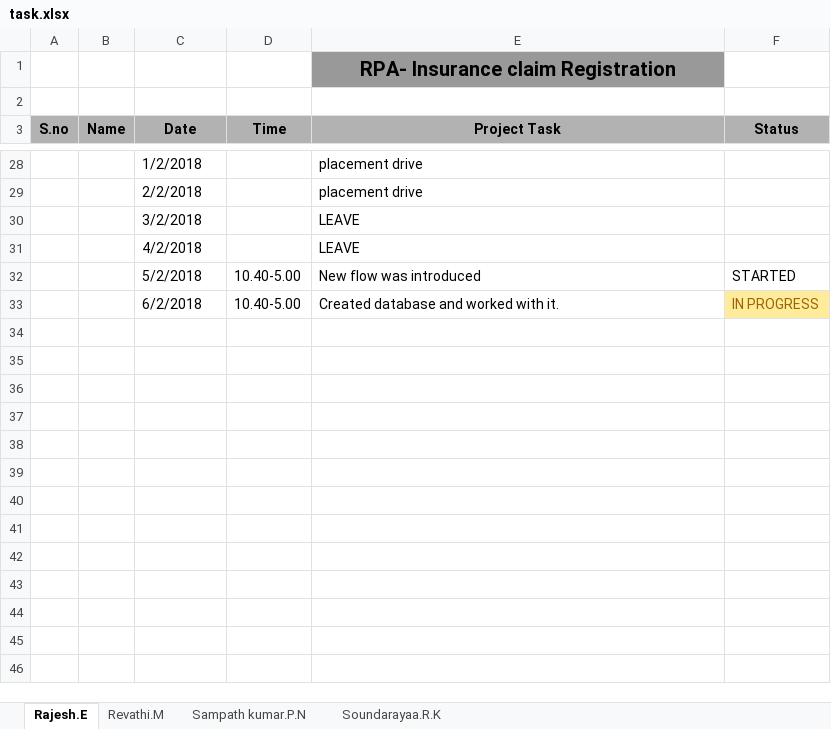
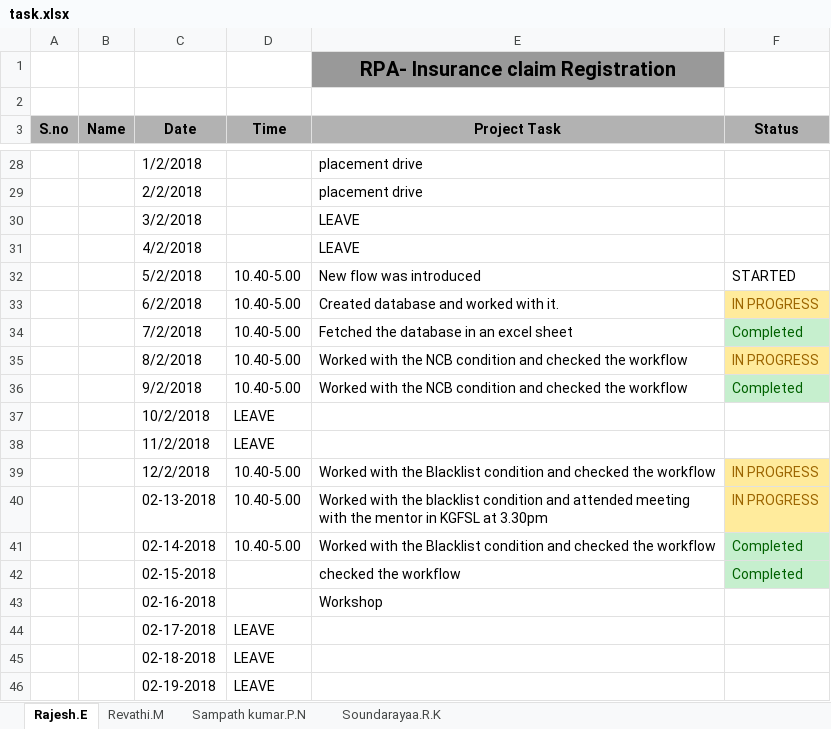
Before and after one commit to SampathKumar27896/Robotic_Process_Automation_Batch_1_CSE_B, an Excel workbook: task.xlsx, sheet Rajesh.E, drawn as a sheet; only a part is shown, gaps mark what is left out; values as stored, in another font and other column widths than the file's, no borders; the diff names each change by its address in the sheet, - before the commit and + after, or states it on an @@ line.

```diff
--- a/task.xlsx (sheet Rajesh.E)
+++ b/task.xlsx (sheet Rajesh.E)
+row 34:  |  | 7/2/2018 | 10.40-5.00 | Fetched the database in an excel sheet | Completed
+row 35:  |  | 8/2/2018 | 10.40-5.00 | Worked with the NCB condition and checked the workflow | IN PROGRESS
+row 36:  |  | 9/2/2018 | 10.40-5.00 | Worked with the NCB condition and checked the workflow | Completed
+row 37:  |  | 10/2/2018 | LEAVE
+row 38:  |  | 11/2/2018 | LEAVE
+row 39:  |  | 12/2/2018 | 10.40-5.00 | Worked with the Blacklist condition and checked the workflow | IN PROGRESS
+row 40:  |  | 02-13-2018 | 10.40-5.00 | Worked with the blacklist condition and attended meeting with the mentor in KGFSL at 3.30pm | IN PROGRESS
+row 41:  |  | 02-14-2018 | 10.40-5.00 | Worked with the Blacklist condition and checked the workflow | Completed
+row 42:  |  | 02-15-2018 |  | checked the workflow | Completed
+row 43:  |  | 02-16-2018 |  | Workshop
+row 44:  |  | 02-17-2018 | LEAVE
+row 45:  |  | 02-18-2018 | LEAVE
+row 46:  |  | 02-19-2018 | LEAVE
```
Also changed, not shown: sheet Revathi.M, sheet Soundarayaa.R.K.
